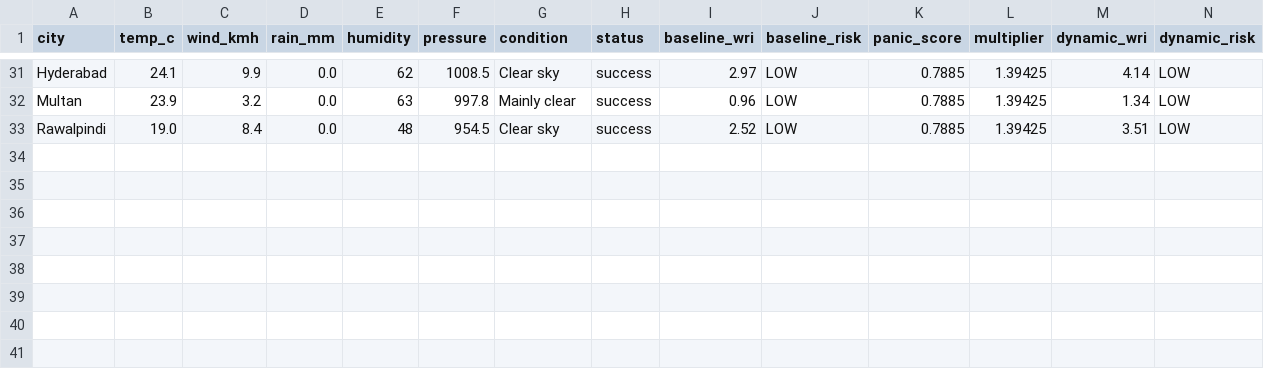
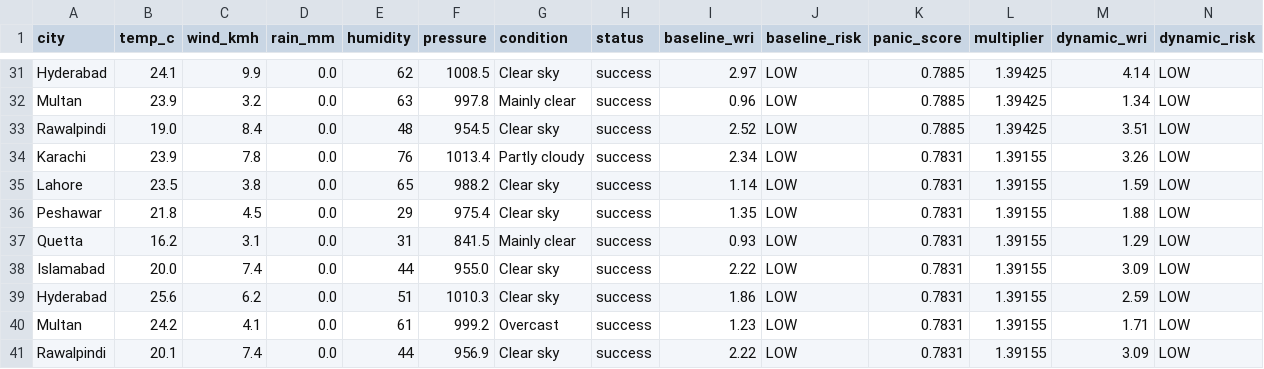
Before and after one commit to baighafsa/pakistan-disaster-forecasting, a CSV file: data/30day_wri_tracking.csv, drawn as a sheet; only a part is shown, gaps mark what is left out; rows hold the shown columns only; the diff names each change by its address in the sheet, - before the commit and + after, or states it on an @@ line.

```diff
--- a/data/30day_wri_tracking.csv
+++ b/data/30day_wri_tracking.csv
+row 34: Karachi | 23.9 | 7.8 | 0.0 | 76 | 1013.4 | Partly cloudy | success | 2.34 | LOW | 0.7831 | 1.39155 | 3.26 | LOW
+row 35: Lahore | 23.5 | 3.8 | 0.0 | 65 | 988.2 | Clear sky | success | 1.14 | LOW | 0.7831 | 1.39155 | 1.59 | LOW
+row 36: Peshawar | 21.8 | 4.5 | 0.0 | 29 | 975.4 | Clear sky | success | 1.35 | LOW | 0.7831 | 1.39155 | 1.88 | LOW
+row 37: Quetta | 16.2 | 3.1 | 0.0 | 31 | 841.5 | Mainly clear | success | 0.93 | LOW | 0.7831 | 1.39155 | 1.29 | LOW
+row 38: Islamabad | 20.0 | 7.4 | 0.0 | 44 | 955.0 | Clear sky | success | 2.22 | LOW | 0.7831 | 1.39155 | 3.09 | LOW
+row 39: Hyderabad | 25.6 | 6.2 | 0.0 | 51 | 1010.3 | Clear sky | success | 1.86 | LOW | 0.7831 | 1.39155 | 2.59 | LOW
+row 40: Multan | 24.2 | 4.1 | 0.0 | 61 | 999.2 | Overcast | success | 1.23 | LOW | 0.7831 | 1.39155 | 1.71 | LOW
+row 41: Rawalpindi | 20.1 | 7.4 | 0.0 | 44 | 956.9 | Clear sky | success | 2.22 | LOW | 0.7831 | 1.39155 | 3.09 | LOW
```
Also changed, not shown: data/daily_alerts.csv, 1 other file.
